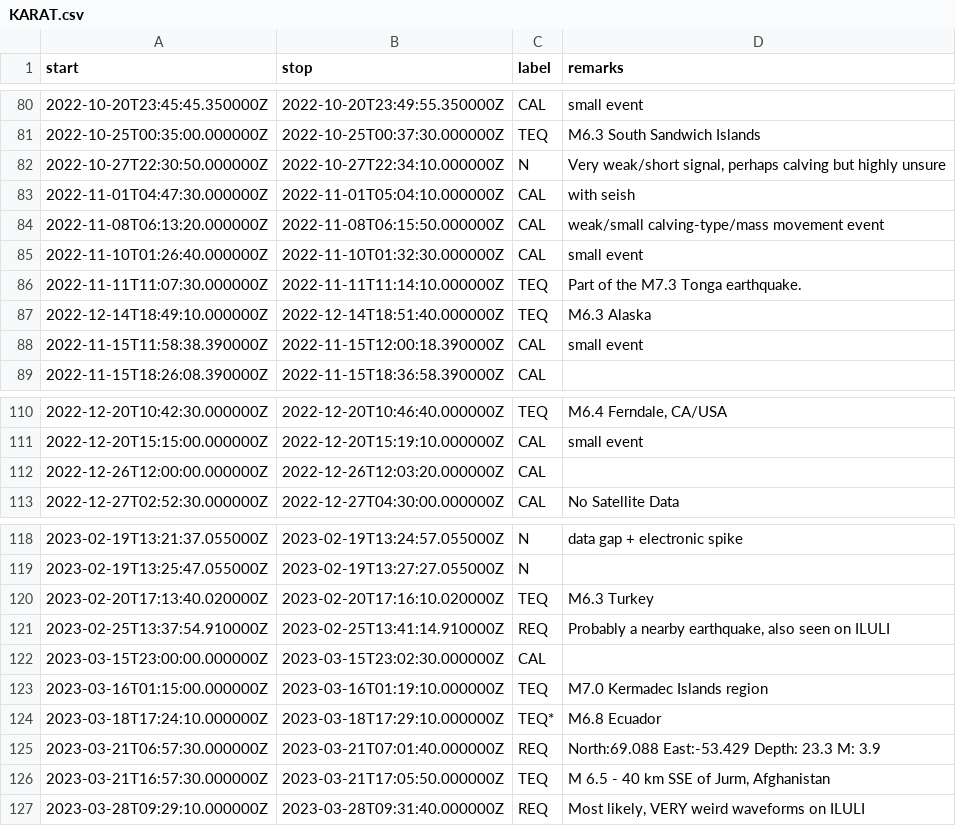
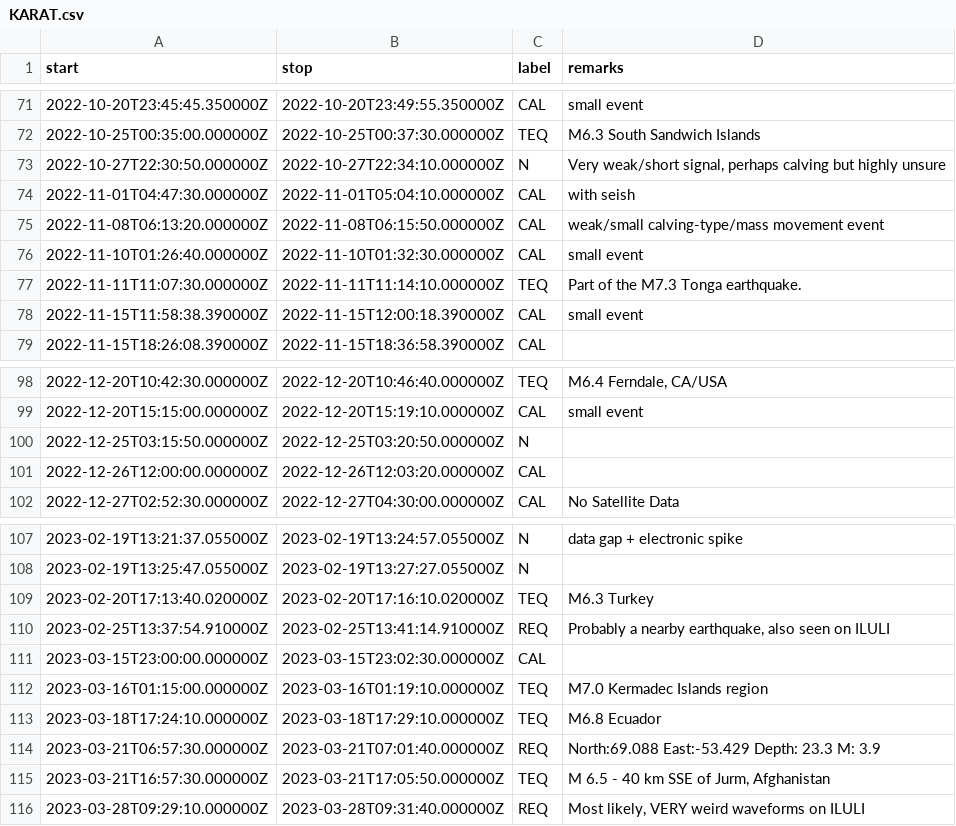
Before and after one commit to FKamper/seismic-isolation-forest, a CSV file: catalogs/DK/KARAT.csv, drawn as a sheet; only a part is shown, gaps mark what is left out; the diff covers the shown part only.

```diff
--- a/catalogs/DK/KARAT.csv
+++ b/catalogs/DK/KARAT.csv
@@ -86,3 +77,2 @@ start,stop,label,remarks
 2022-11-11T11:07:30.000000Z,2022-11-11T11:14:10.000000Z,TEQ,"Part of the M7.3 Tonga earthquake."
-2022-12-14T18:49:10.000000Z,2022-12-14T18:51:40.000000Z,TEQ,"M6.3 Alaska"
 2022-11-15T11:58:38.390000Z,2022-11-15T12:00:18.390000Z,CAL,small event
@@ -111,2 +99,3 @@ start,stop,label,remarks
 2022-12-20T15:15:00.000000Z,2022-12-20T15:19:10.000000Z,CAL,small event
+2022-12-25T03:15:50.000000Z,2022-12-25T03:20:50.000000Z,N,
 2022-12-26T12:00:00.000000Z,2022-12-26T12:03:20.000000Z,CAL,
@@ -123,3 +112,3 @@ start,stop,label,remarks
 2023-03-16T01:15:00.000000Z,2023-03-16T01:19:10.000000Z,TEQ,"M7.0 Kermadec Islands region"
-2023-03-18T17:24:10.000000Z,2023-03-18T17:29:10.000000Z,TEQ*,"M6.8 Ecuador"
+2023-03-18T17:24:10.000000Z,2023-03-18T17:29:10.000000Z,TEQ,"M6.8 Ecuador"
 2023-03-21T06:57:30.000000Z,2023-03-21T07:01:40.000000Z,REQ,North:69.088 East:-53.429 	Depth: 23.3 M: 3.9
```
Also changed, not shown: 31 removed rows elsewhere in this file, 10 other files.
